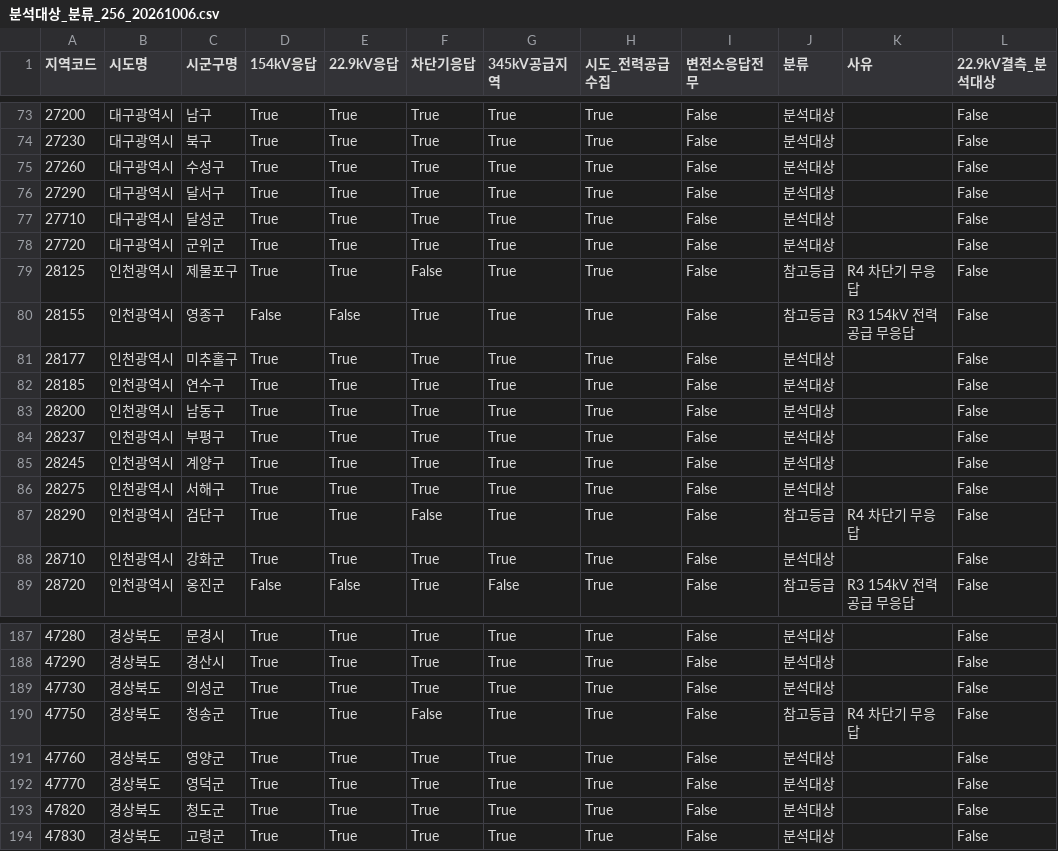
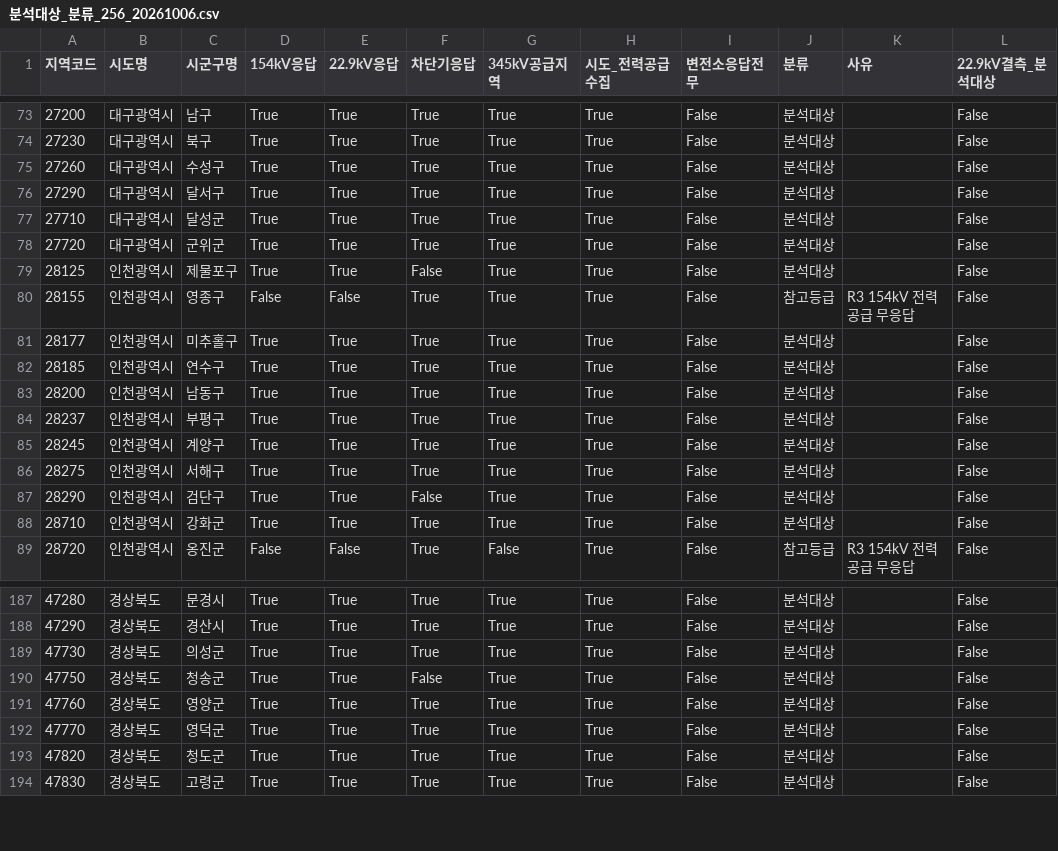
Before and after one commit to soyeong11/26-2_data_contest, a CSV file: final_v4/데이터셋/분석대상_분류_256_20261006.csv, drawn as a sheet; only a part is shown, gaps mark what is left out.

```diff
--- a/final_v4/데이터셋/분석대상_분류_256_20261006.csv
+++ b/final_v4/데이터셋/분석대상_분류_256_20261006.csv
@@ -78,3 +78,3 @@
 27720,대구광역시,군위군,True,True,True,True,True,False,분석대상,,False
-28125,인천광역시,제물포구,True,True,False,True,True,False,참고등급,R4 차단기 무응답,False
+28125,인천광역시,제물포구,True,True,False,True,True,False,분석대상,,False
 28155,인천광역시,영종구,False,False,True,True,True,False,참고등급,R3 154kV 전력공급 무응답,False
@@ -86,3 +86,3 @@
 28275,인천광역시,서해구,True,True,True,True,True,False,분석대상,,False
-28290,인천광역시,검단구,True,True,False,True,True,False,참고등급,R4 차단기 무응답,False
+28290,인천광역시,검단구,True,True,False,True,True,False,분석대상,,False
 28710,인천광역시,강화군,True,True,True,True,True,False,분석대상,,False
@@ -189,3 +189,3 @@
 47730,경상북도,의성군,True,True,True,True,True,False,분석대상,,False
-47750,경상북도,청송군,True,True,False,True,True,False,참고등급,R4 차단기 무응답,False
+47750,경상북도,청송군,True,True,False,True,True,False,분석대상,,False
 47760,경상북도,영양군,True,True,True,True,True,False,분석대상,,False
```
Also changed, not shown: 1 other file.
